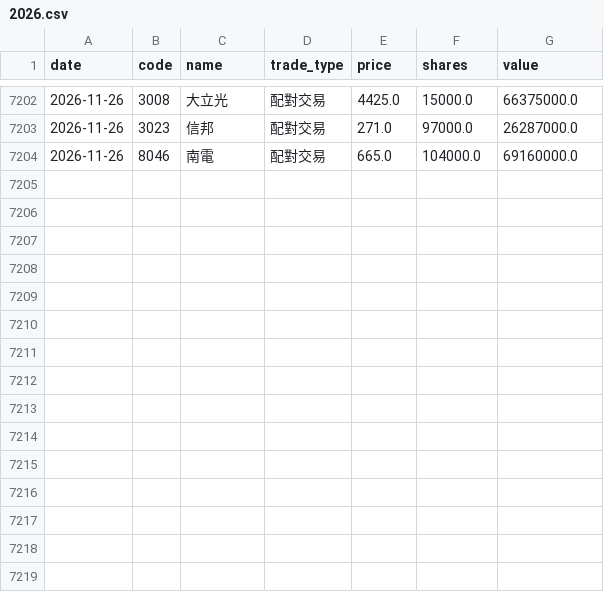
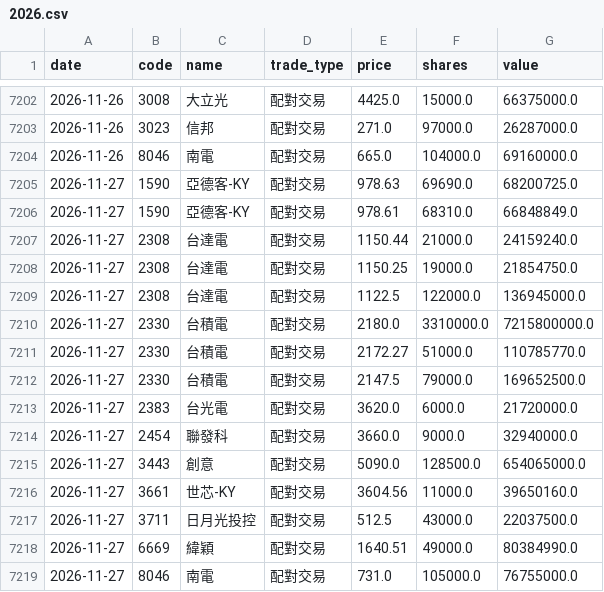
Before and after one commit to appr1ciat1/tw-block-warrant, a CSV file: data/block_trades/2026.csv, drawn as a sheet; only a part is shown, gaps mark what is left out.

```diff
--- a/data/block_trades/2026.csv
+++ b/data/block_trades/2026.csv
@@ -7204 +7204,16 @@ date,code,name,trade_type,price,shares,value
 2026-11-26,8046,南電,配對交易,665.0,104000.0,69160000.0
+2026-11-27,1590,亞德客-KY,配對交易,978.63,69690.0,68200725.0
+2026-11-27,1590,亞德客-KY,配對交易,978.61,68310.0,66848849.0
+2026-11-27,2308,台達電,配對交易,1150.44,21000.0,24159240.0
+2026-11-27,2308,台達電,配對交易,1150.25,19000.0,21854750.0
+2026-11-27,2308,台達電,配對交易,1122.5,122000.0,136945000.0
+2026-11-27,2330,台積電,配對交易,2180.0,3310000.0,7215800000.0
+2026-11-27,2330,台積電,配對交易,2172.27,51000.0,110785770.0
+2026-11-27,2330,台積電,配對交易,2147.5,79000.0,169652500.0
+2026-11-27,2383,台光電,配對交易,3620.0,6000.0,21720000.0
+2026-11-27,2454,聯發科,配對交易,3660.0,9000.0,32940000.0
+2026-11-27,3443,創意,配對交易,5090.0,128500.0,654065000.0
+2026-11-27,3661,世芯-KY,配對交易,3604.56,11000.0,39650160.0
+2026-11-27,3711,日月光投控,配對交易,512.5,43000.0,22037500.0
+2026-11-27,6669,緯穎,配對交易,1640.51,49000.0,80384990.0
+2026-11-27,8046,南電,配對交易,731.0,105000.0,76755000.0
```
Also changed, not shown: 7 other files.
